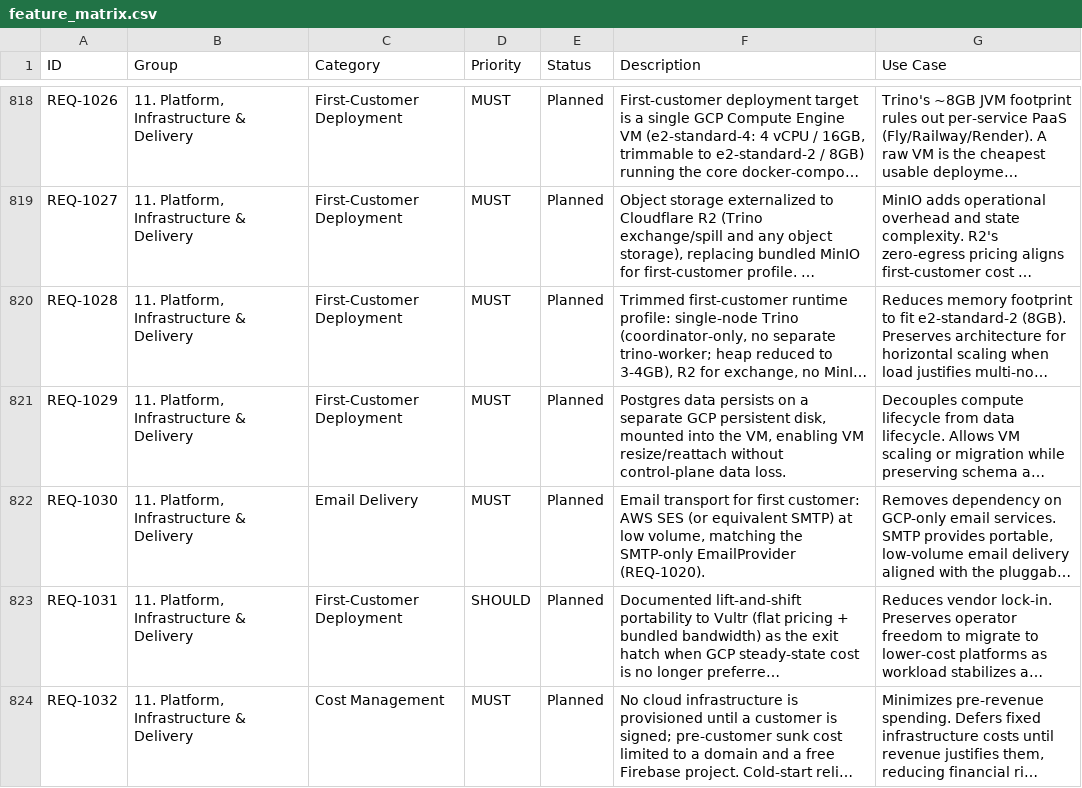
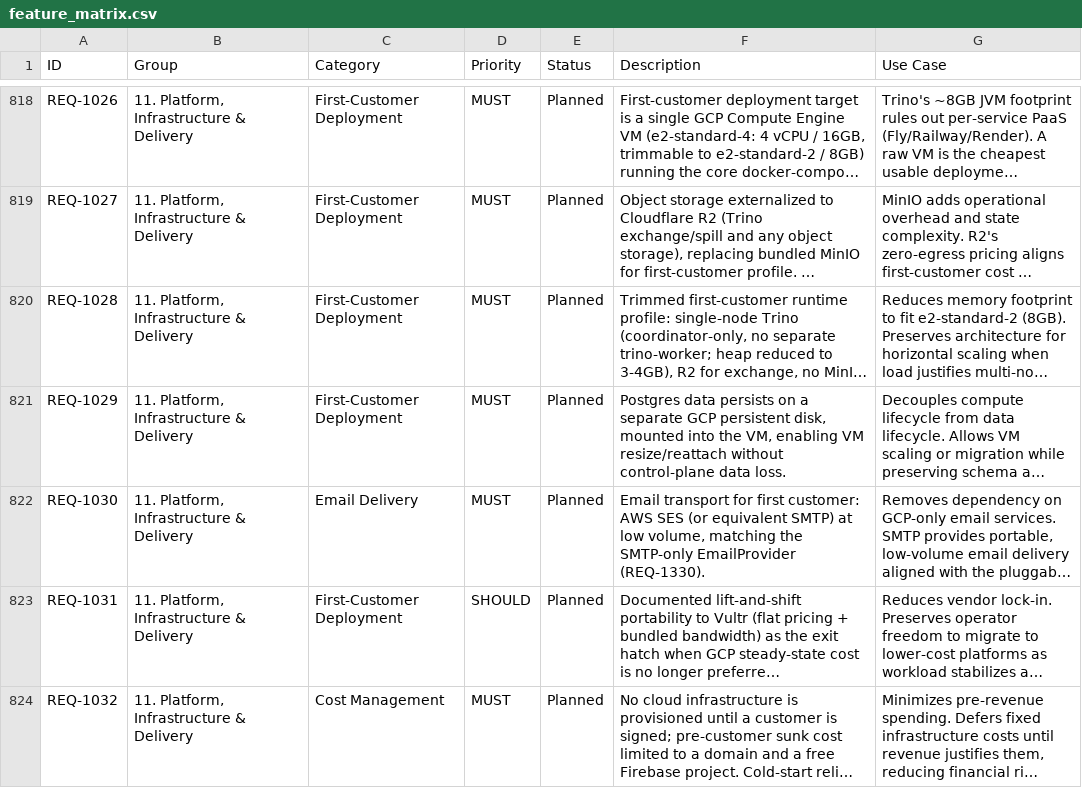
Before and after one commit to kenstott/provisa, a CSV file: docs/exports/feature_matrix.csv, drawn as a sheet; only a part is shown, gaps mark what is left out; long unchanged cells end in …; the diff covers the shown part only; the diff names each change by its address in the sheet, - before the commit and + after, or states it on an @@ line.

```diff
--- a/docs/exports/feature_matrix.csv
+++ b/docs/exports/feature_matrix.csv
-F822 (Description): …SMTP-only EmailProvider (REQ-1020).
+F822 (Description): …SMTP-only EmailProvider (REQ-1330).
```
Also changed, not shown: 2 edited cells elsewhere in this file, 5 other files.
